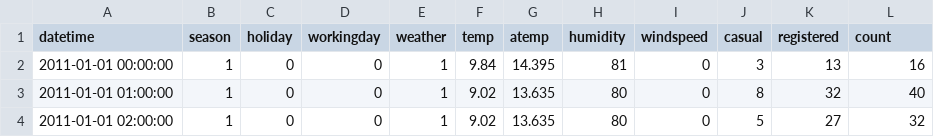
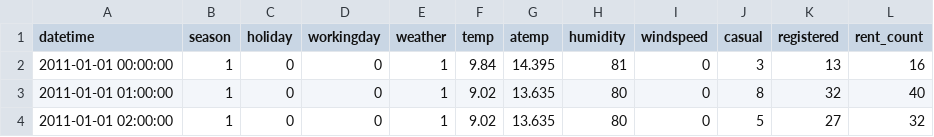
Before and after one commit to Henrike-Schwenn/Predicting_bike_rental_demand, a CSV file: Datasets/train.csv, drawn as a sheet; only a part is shown.

Commit message:
Dependent variable "rent_count" replaced by natural log

```diff
--- a/Datasets/train.csv
+++ b/Datasets/train.csv
@@ -1,2 +1,2 @@
-datetime,season,holiday,workingday,weather,temp,atemp,humidity,windspeed,casual,registered,count
+datetime,season,holiday,workingday,weather,temp,atemp,humidity,windspeed,casual,registered,rent_count
 2011-01-01 00:00:00,1,0,0,1,9.84,14.395,81,0,3,13,16
```
Also changed, not shown: 1 other file.
